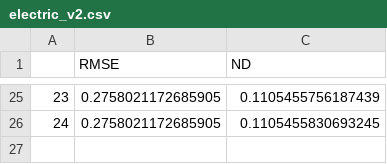
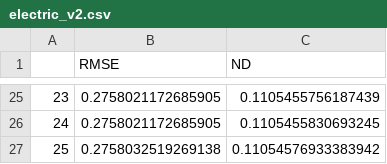
Before and after one commit to Marzio-USI/DeepGAR, a CSV file: results/electric_v2.csv, drawn as a sheet; only a part is shown, gaps mark what is left out; the diff names each change by its address in the sheet, - before the commit and + after, or states it on an @@ line.

```diff
--- a/results/electric_v2.csv
+++ b/results/electric_v2.csv
+row 27: 25 | 0.2758032519269138 | 0.11054576933383942
```
Also changed, not shown: 2 other files.
